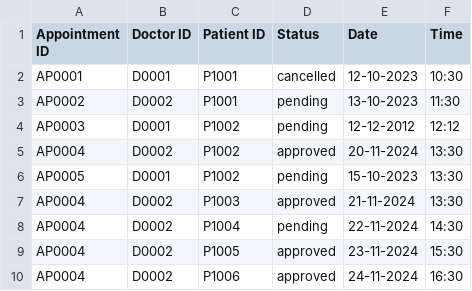
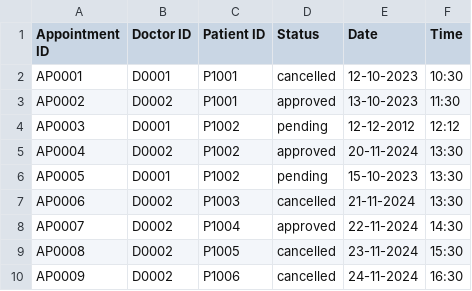
Before and after one commit to dcjh/SC2002-OOP-Group2, a CSV file: src/Data/Assets/Appointment.csv, drawn as a sheet.

```diff
--- a/src/Data/Assets/Appointment.csv
+++ b/src/Data/Assets/Appointment.csv
@@ -2,3 +2,3 @@ Appointment ID,Doctor ID,Patient ID,Status,Date,Time
 AP0001,D0001,P1001,cancelled,12-10-2023,10:30
-AP0002,D0002,P1001,pending,13-10-2023,11:30
+AP0002,D0002,P1001,approved,13-10-2023,11:30
 AP0003,D0001,P1002,pending,12-12-2012,12:12
@@ -6,5 +6,5 @@ AP0004,D0002,P1002,approved,20-11-2024,13:30
 AP0005,D0001,P1002,pending,15-10-2023,13:30
-AP0004,D0002,P1003,approved,21-11-2024,13:30
-AP0004,D0002,P1004,pending,22-11-2024,14:30
-AP0004,D0002,P1005,approved,23-11-2024,15:30
-AP0004,D0002,P1006,approved,24-11-2024,16:30
+AP0006,D0002,P1003,cancelled,21-11-2024,13:30
+AP0007,D0002,P1004,approved,22-11-2024,14:30
+AP0008,D0002,P1005,cancelled,23-11-2024,15:30
+AP0009,D0002,P1006,cancelled,24-11-2024,16:30
```
Also changed, not shown: src/Data/Assets/Schedule.csv, 12 other files.
